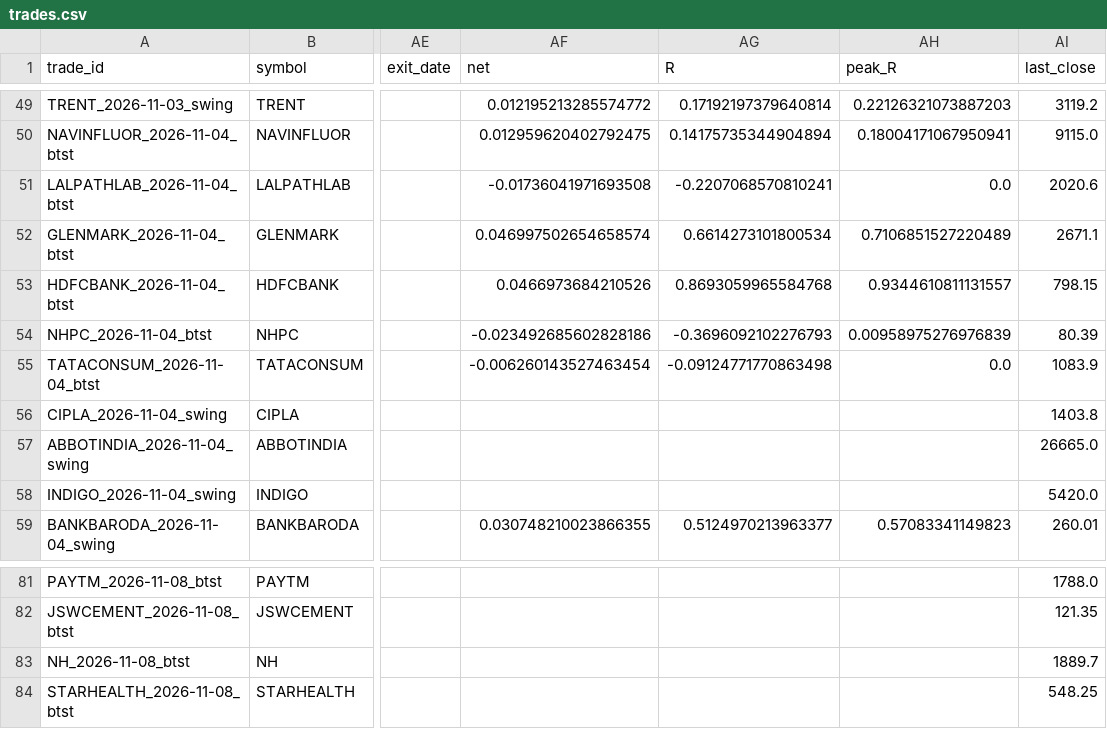
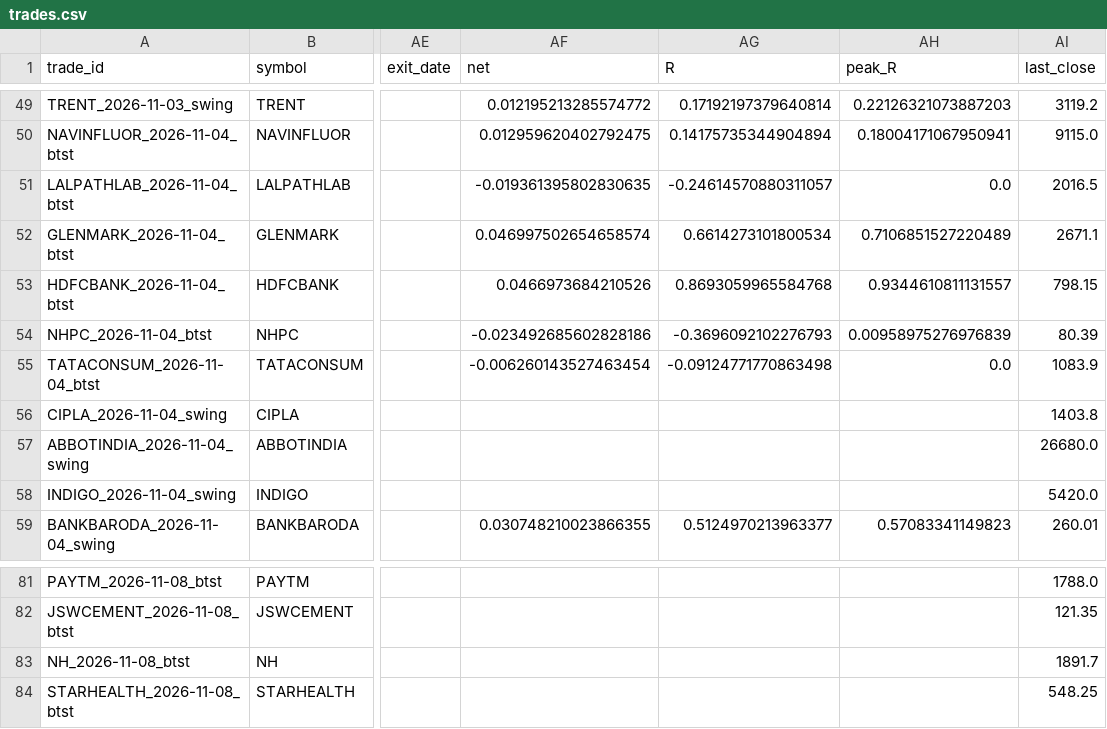
Before and after one commit to spy15007-arch/nifty-scnr, a CSV file: tracking/trades.csv, drawn as a sheet; only a part is shown, gaps mark what is left out; the diff names each change by its address in the sheet, - before the commit and + after, or states it on an @@ line.

```diff
--- a/tracking/trades.csv
+++ b/tracking/trades.csv
-AF51 (net): -0.01736041971693508
+AF51 (net): -0.019361395802830635
-AG51 (R): -0.2207068570810241
+AG51 (R): -0.24614570880311057
-AI51 (last_close): 2020.6
+AI51 (last_close): 2016.5
-AI57 (last_close): 26665.0
+AI57 (last_close): 26680.0
-AI83 (last_close): 1889.7
+AI83 (last_close): 1891.7
```
Also changed, not shown: reports/btst/scan_results_btst_2026-11-09.csv, scan_results_btst.csv, 8 other files.
